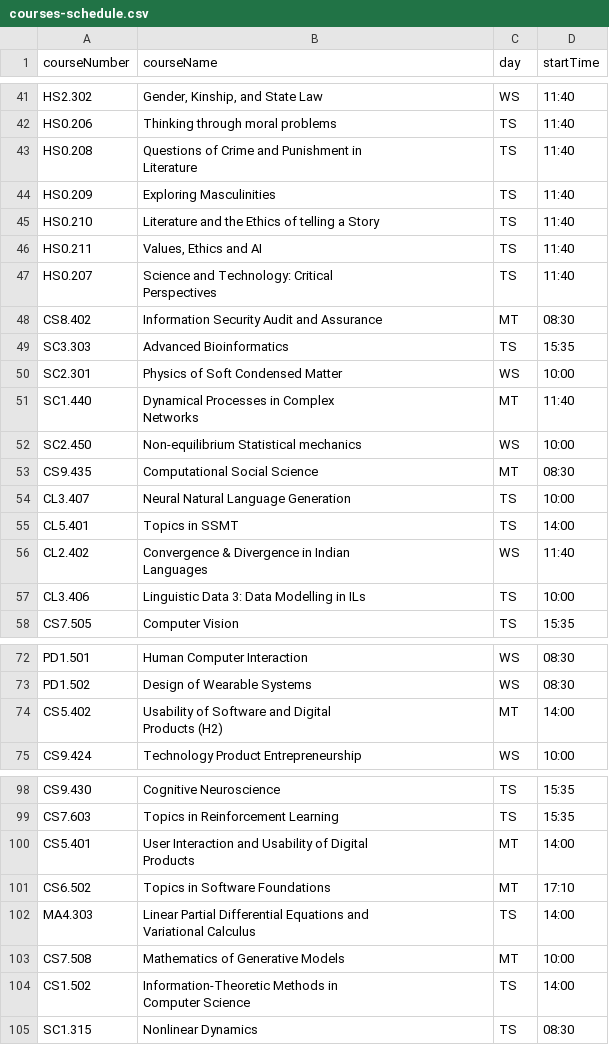
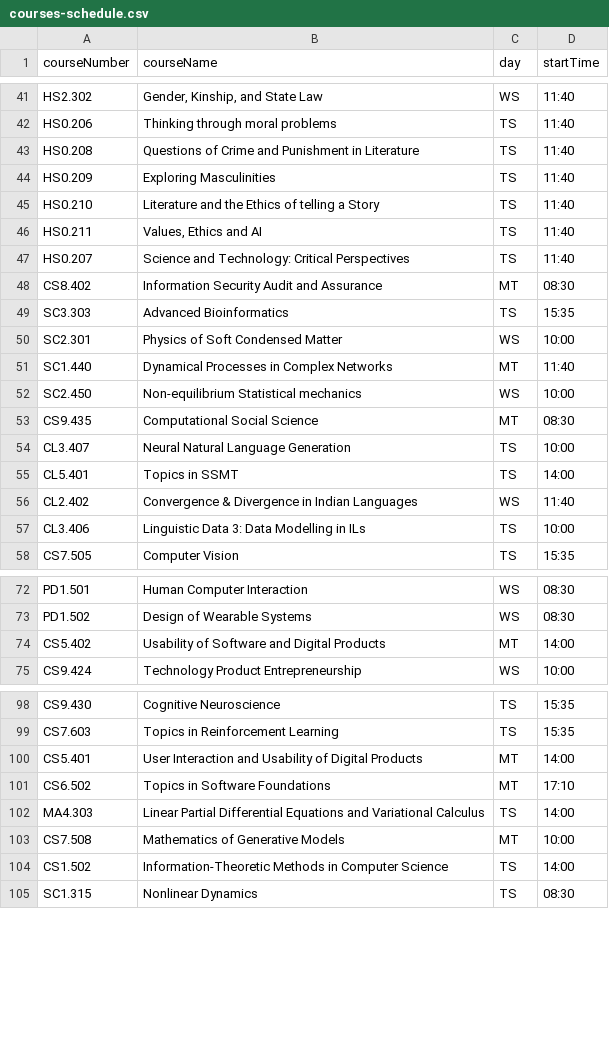
Before and after one commit to Mitanshk01/DVLab3_Datasets, a CSV file: courses-schedule.csv, drawn as a sheet; only a part is shown, gaps mark what is left out; the diff covers the shown part only.

Commit message:
Update courses-schedule.csv

```diff
--- a/courses-schedule.csv
+++ b/courses-schedule.csv
@@ -47,2 +44 @@ HS0.206,Thinking through moral problems ,TS,11:40
-HS0.208,"Questions of Crime and Punishment in
-Literature ",TS,11:40
+HS0.208,"Questions of Crime and Punishment in Literature",TS,11:40
@@ -53,3 +48,2 @@ HS0.211,"Values, Ethics and AI ",TS,11:40
-HS0.207,"Science and Technology: Critical
-Perspectives ",TS,11:40
+HS0.207,"Science and Technology: Critical Perspectives",TS,11:40
 CS8.402,Information Security Audit and Assurance,MT,08:30
@@ -57,4 +51,3 @@ SC3.303,Advanced Bioinformatics,TS,15:35
 SC2.301,Physics of Soft Condensed Matter,WS,10:00
-SC1.440,"Dynamical Processes in Complex
-Networks",MT,11:40
+SC1.440,"Dynamical Processes in Complex Networks",MT,11:40
 SC2.450,Non-equilibrium Statistical mechanics,WS,10:00
@@ -63,3 +56,2 @@ CL3.407,Neural Natural Language Generation ,TS,10:00
 CL5.401,Topics in SSMT,TS,14:00
-CL2.402,"Convergence & Divergence in Indian
-Languages",WS,11:40
+CL2.402,"Convergence & Divergence in Indian Languages",WS,11:40
@@ -84,3 +75,2 @@ PD1.502,Design of Wearable Systems ,WS,08:30
-CS5.402,"Usability of Software and Digital
-Products (H2)",MT,14:00
+CS5.402,"Usability of Software and Digital Products",MT,14:00
 CS9.424,Technology Product Entrepreneurship,WS,10:00
@@ -111,9 +100,6 @@ CS9.430,Cognitive Neuroscience ,TS,15:35
 CS7.603,Topics in Reinforcement Learning,TS,15:35
-CS5.401,"User Interaction and Usability of Digital
-Products ",MT,14:00
+CS5.401,"User Interaction and Usability of Digital Products",MT,14:00
 CS6.502,Topics in Software Foundations,MT,17:10
-MA4.303,"Linear Partial Differential Equations and
-Variational Calculus",TS,14:00
+MA4.303,"Linear Partial Differential Equations and Variational Calculus",TS,14:00
 CS7.508,Mathematics of Generative Models,MT,10:00
-CS1.502,"Information-Theoretic Methods in
-Computer Science",TS,14:00
+CS1.502,"Information-Theoretic Methods in Computer Science",TS,14:00
```
Also changed, not shown: 6 edited cells elsewhere in this file.
